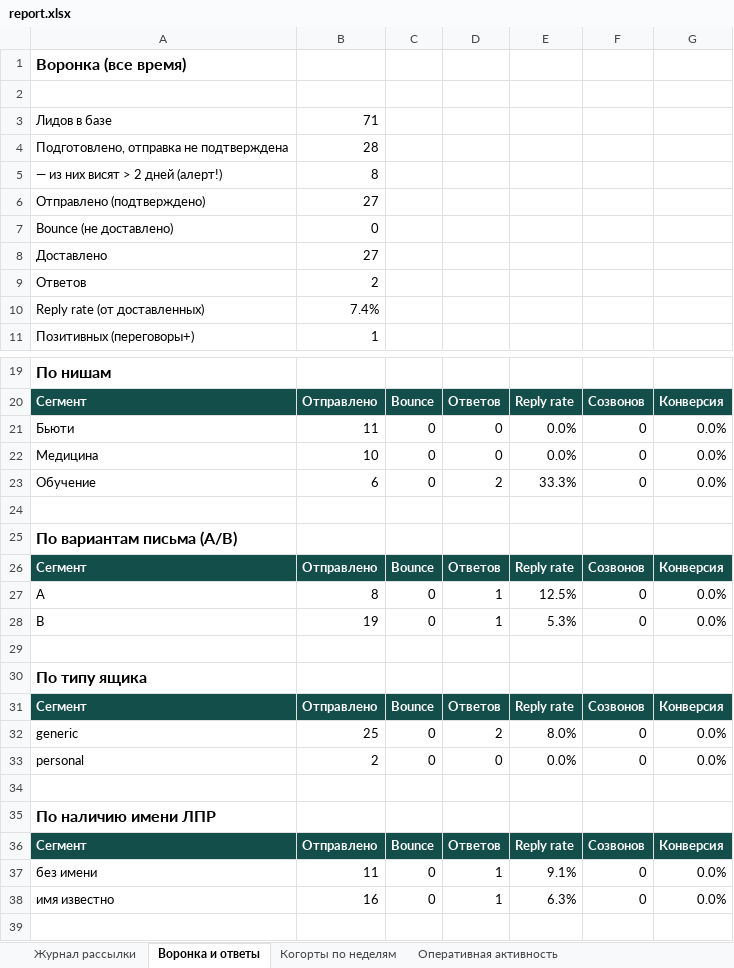
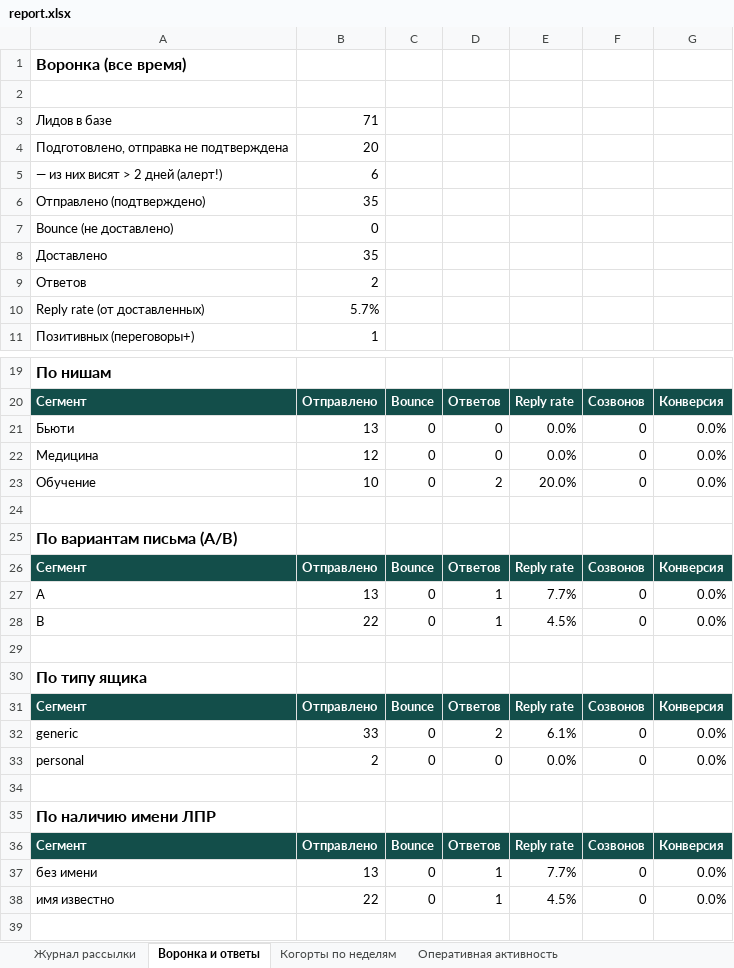
Before and after one commit to CaptPluton/testing-repositity, an Excel workbook: sales-agent/report/report.xlsx, sheet Воронка и ответы, drawn as a sheet; only a part is shown, gaps mark what is left out; values as stored, in another font and other column widths than the file's, no borders; the diff names each change by its address in the sheet, - before the commit and + after, or states it on an @@ line.

```diff
--- a/sales-agent/report/report.xlsx (sheet Воронка и ответы)
+++ b/sales-agent/report/report.xlsx (sheet Воронка и ответы)
-B4: 28
+B4: 20
-B5: 8
+B5: 6
-B6: 27
+B6: 35
-B8: 27
+B8: 35
-B10: 7.4%
+B10: 5.7%
-B21: 11
+B21: 13
-B22: 10
+B22: 12
-B23: 6
+B23: 10
-E23: 33.3%
+E23: 20.0%
-B27: 8
+B27: 13
-E27: 12.5%
+E27: 7.7%
-B28: 19
+B28: 22
-E28: 5.3%
+E28: 4.5%
-B32: 25
+B32: 33
-E32: 8.0%
+E32: 6.1%
-B37: 11
+B37: 13
-E37: 9.1%
+E37: 7.7%
-B38: 16
+B38: 22
-E38: 6.3%
+E38: 4.5%
```
Also changed, not shown: sheet Журнал рассылки, sheet Когорты по неделям, sheet Оперативная активность, 5 other files.
